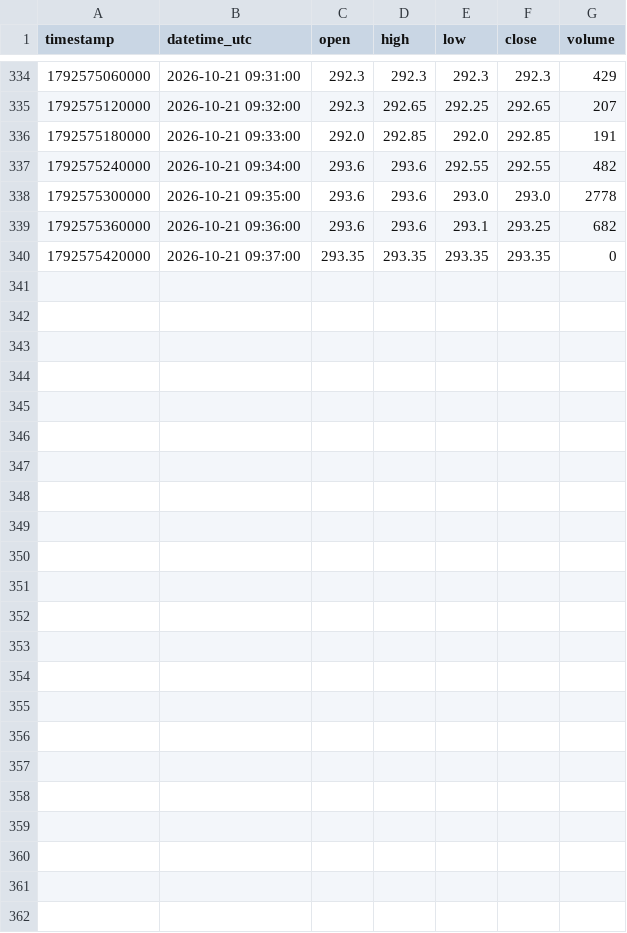
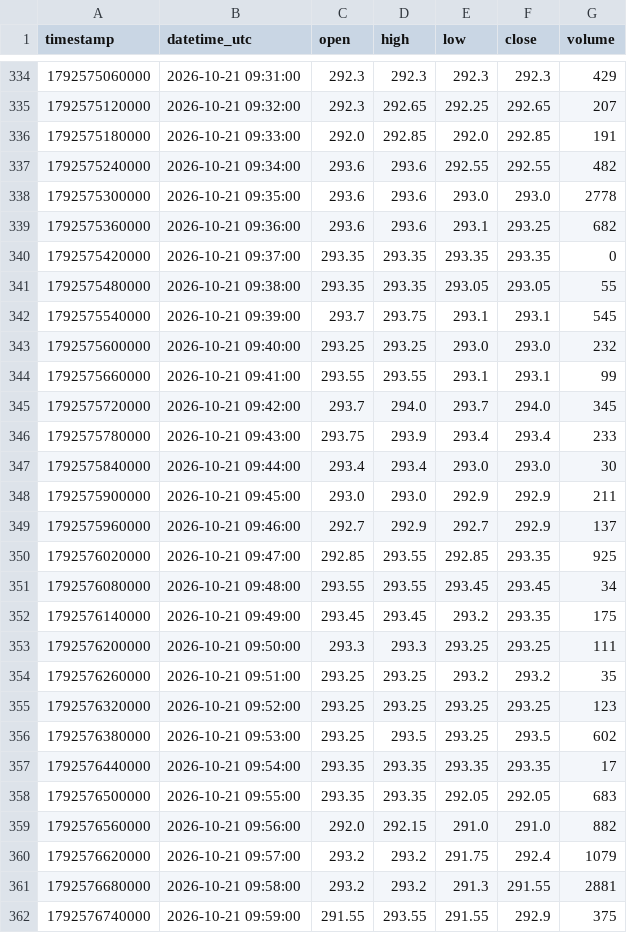
Before and after one commit to parshant65-lang/India-Stocks-1621-1650-Historical-Data, a CSV file: MEDIASSIST/1m/2026/10/MEDIASSIST_1m_2026-10-21.csv, drawn as a sheet; only a part is shown, gaps mark what is left out.

```diff
--- a/MEDIASSIST/1m/2026/10/MEDIASSIST_1m_2026-10-21.csv
+++ b/MEDIASSIST/1m/2026/10/MEDIASSIST_1m_2026-10-21.csv
@@ -340 +340,23 @@ timestamp,datetime_utc,open,high,low,close,volume
 1792575420000,2026-10-21 09:37:00,293.35,293.35,293.35,293.35,0
+1792575480000,2026-10-21 09:38:00,293.35,293.35,293.05,293.05,55
+1792575540000,2026-10-21 09:39:00,293.7,293.75,293.1,293.1,545
+1792575600000,2026-10-21 09:40:00,293.25,293.25,293.0,293.0,232
+1792575660000,2026-10-21 09:41:00,293.55,293.55,293.1,293.1,99
+1792575720000,2026-10-21 09:42:00,293.7,294.0,293.7,294.0,345
+1792575780000,2026-10-21 09:43:00,293.75,293.9,293.4,293.4,233
+1792575840000,2026-10-21 09:44:00,293.4,293.4,293.0,293.0,30
+1792575900000,2026-10-21 09:45:00,293.0,293.0,292.9,292.9,211
+1792575960000,2026-10-21 09:46:00,292.7,292.9,292.7,292.9,137
+1792576020000,2026-10-21 09:47:00,292.85,293.55,292.85,293.35,925
+1792576080000,2026-10-21 09:48:00,293.55,293.55,293.45,293.45,34
+1792576140000,2026-10-21 09:49:00,293.45,293.45,293.2,293.35,175
+1792576200000,2026-10-21 09:50:00,293.3,293.3,293.25,293.25,111
+1792576260000,2026-10-21 09:51:00,293.25,293.25,293.2,293.2,35
+1792576320000,2026-10-21 09:52:00,293.25,293.25,293.25,293.25,123
+1792576380000,2026-10-21 09:53:00,293.25,293.5,293.25,293.5,602
+1792576440000,2026-10-21 09:54:00,293.35,293.35,293.35,293.35,17
+1792576500000,2026-10-21 09:55:00,293.35,293.35,292.05,292.05,683
+1792576560000,2026-10-21 09:56:00,292.0,292.15,291.0,291.0,882
+1792576620000,2026-10-21 09:57:00,293.2,293.2,291.75,292.4,1079
+1792576680000,2026-10-21 09:58:00,293.2,293.2,291.3,291.55,2881
+1792576740000,2026-10-21 09:59:00,291.55,293.55,291.55,292.9,375
```
Also changed, not shown: MAXESTATES/1m/2026/10/MAXESTATES_1m_2026-10-21.csv, MAYURUNIQ/1m/2026/10/MAYURUNIQ_1m_2026-10-21.csv, 25 other files.
